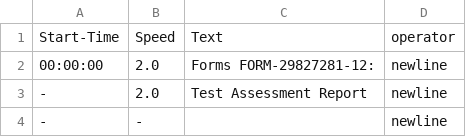
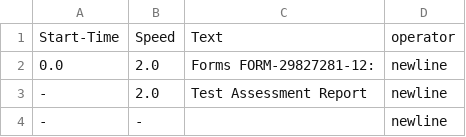
Before and after one commit to sweat3rs/still-alive-terminal, a CSV file: runtime/lyrics.csv, drawn as a sheet; only a part is shown.

```diff
--- a/runtime/lyrics.csv
+++ b/runtime/lyrics.csv
@@ -1,3 +1,3 @@
 Start-Time,Speed,Text,operator
-00:00:00,2.0,"Forms FORM-29827281-12:",newline
+0.0,2.0,"Forms FORM-29827281-12:",newline
 -,2.0,"Test Assessment Report",newline
```
Also changed, not shown: 8 other files.
